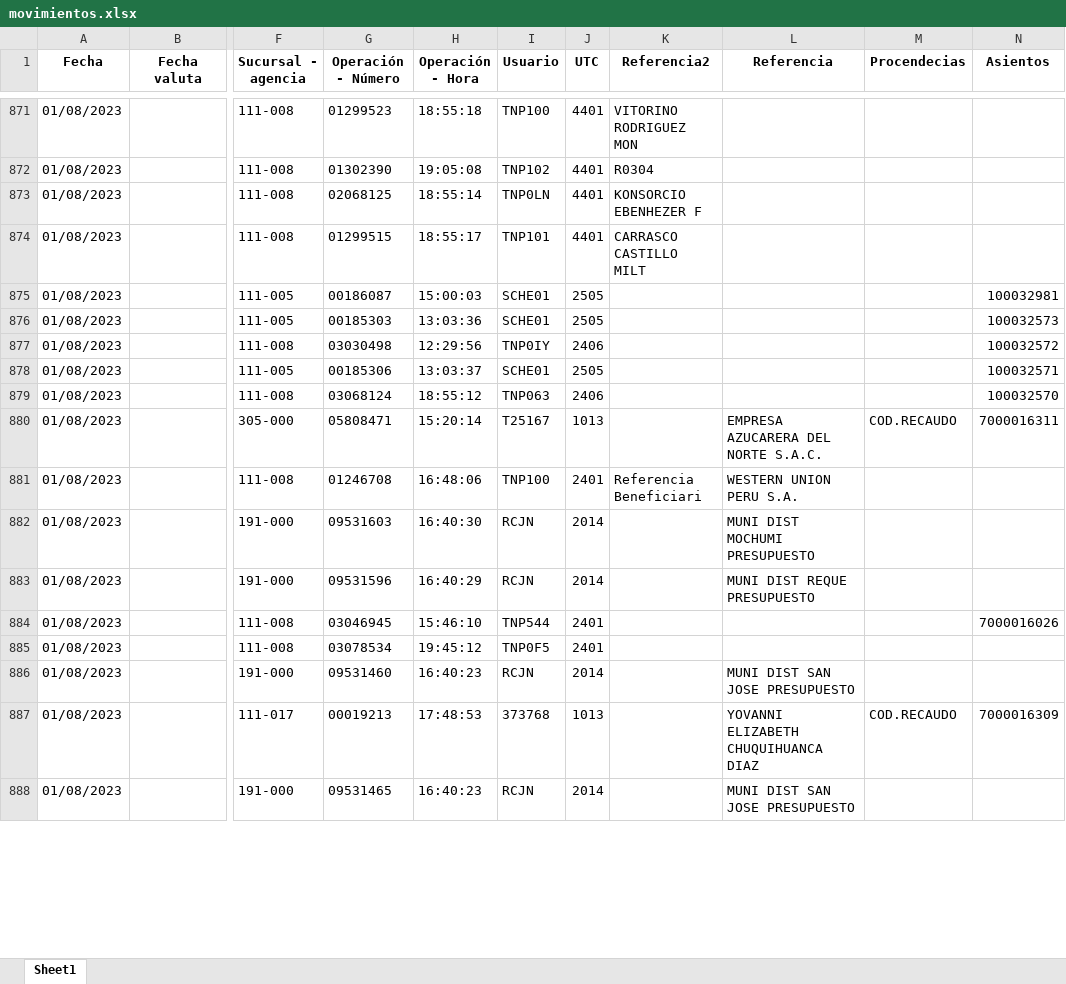
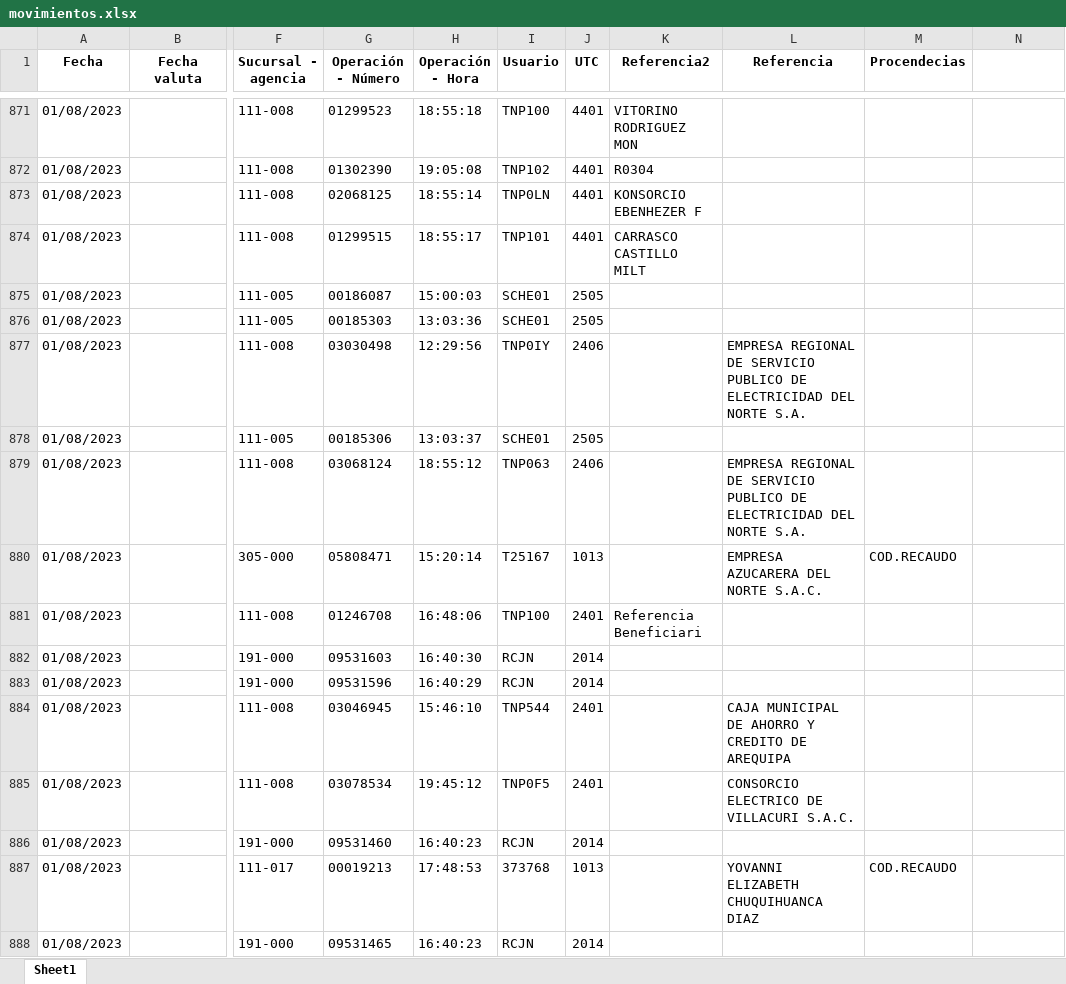
Before and after one commit to Joseph-P-ctrl/Banco, an Excel workbook: files/movimientos.xlsx, sheet Sheet1, drawn as a sheet; only a part is shown, gaps mark what is left out; values as stored, in another font and other column widths than the file's, no borders; the diff covers the shown part only; the diff names each change by its address in the sheet, - before the commit and + after, or states it on an @@ line.

```diff
--- a/files/movimientos.xlsx (sheet Sheet1)
+++ b/files/movimientos.xlsx (sheet Sheet1)
-N1: Asientos
+N1: (empty)
-N875: 100032981
+N875: (empty)
-N876: 100032573
+N876: (empty)
-L877 (Referencia): (empty)
+L877 (Referencia): EMPRESA REGIONAL DE SERVICIO PUBLICO DE ELECTRICIDAD DEL NORTE S.A.
-N877: 100032572
+N877: (empty)
-N878: 100032571
+N878: (empty)
-L879 (Referencia): (empty)
+L879 (Referencia): EMPRESA REGIONAL DE SERVICIO PUBLICO DE ELECTRICIDAD DEL NORTE S.A.
-N879: 100032570
+N879: (empty)
-N880: 7000016311
+N880: (empty)
-L881 (Referencia): WESTERN UNION PERU S.A.
+L881 (Referencia): (empty)
-L882 (Referencia): MUNI DIST MOCHUMI PRESUPUESTO
+L882 (Referencia): (empty)
-L883 (Referencia): MUNI DIST REQUE PRESUPUESTO
+L883 (Referencia): (empty)
-L884 (Referencia): (empty)
+L884 (Referencia): CAJA MUNICIPAL DE AHORRO Y CREDITO DE AREQUIPA
-N884: 7000016026
+N884: (empty)
-L885 (Referencia): (empty)
+L885 (Referencia): CONSORCIO ELECTRICO DE VILLACURI S.A.C.
-L886 (Referencia): MUNI DIST SAN JOSE PRESUPUESTO
+L886 (Referencia): (empty)
-N887: 7000016309
+N887: (empty)
-L888 (Referencia): MUNI DIST SAN JOSE PRESUPUESTO
+L888 (Referencia): (empty)
```
Also changed, not shown: 424 edited cells elsewhere in this sheet, 5 other files.
